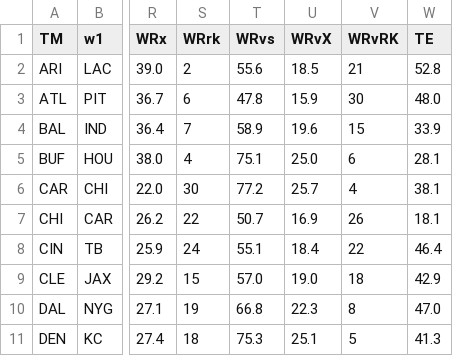
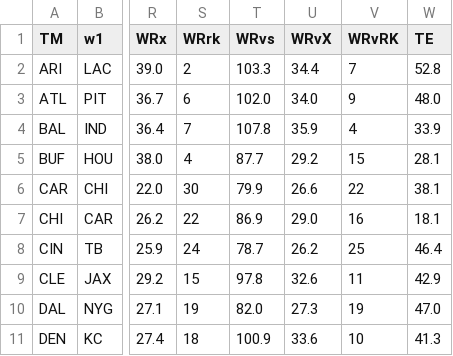
Before and after one commit to oboczarski/FPA, a CSV file: DH-FPA/data/FPF.csv, drawn as a sheet; only a part is shown, gaps mark what is left out; the diff covers the shown part only; the diff names each change by its address in the sheet, - before the commit and + after, or states it on an @@ line.

```diff
--- a/DH-FPA/data/FPF.csv
+++ b/DH-FPA/data/FPF.csv
-T2 (WRvs): 55.6
+T2 (WRvs): 103.3
-U2 (WRvX): 18.5
+U2 (WRvX): 34.4
-V2 (WRvRK): 21
+V2 (WRvRK): 7
-T3 (WRvs): 47.8
+T3 (WRvs): 102.0
-U3 (WRvX): 15.9
+U3 (WRvX): 34.0
-V3 (WRvRK): 30
+V3 (WRvRK): 9
-T4 (WRvs): 58.9
+T4 (WRvs): 107.8
-U4 (WRvX): 19.6
+U4 (WRvX): 35.9
-V4 (WRvRK): 15
+V4 (WRvRK): 4
-T5 (WRvs): 75.1
+T5 (WRvs): 87.7
-U5 (WRvX): 25.0
+U5 (WRvX): 29.2
-V5 (WRvRK): 6
+V5 (WRvRK): 15
-T6 (WRvs): 77.2
+T6 (WRvs): 79.9
-U6 (WRvX): 25.7
+U6 (WRvX): 26.6
-V6 (WRvRK): 4
+V6 (WRvRK): 22
-T7 (WRvs): 50.7
+T7 (WRvs): 86.9
-U7 (WRvX): 16.9
+U7 (WRvX): 29.0
-V7 (WRvRK): 26
+V7 (WRvRK): 16
-T8 (WRvs): 55.1
+T8 (WRvs): 78.7
-U8 (WRvX): 18.4
+U8 (WRvX): 26.2
-V8 (WRvRK): 22
+V8 (WRvRK): 25
-T9 (WRvs): 57.0
+T9 (WRvs): 97.8
-U9 (WRvX): 19.0
+U9 (WRvX): 32.6
-V9 (WRvRK): 18
+V9 (WRvRK): 11
-T10 (WRvs): 66.8
+T10 (WRvs): 82.0
-U10 (WRvX): 22.3
+U10 (WRvX): 27.3
-V10 (WRvRK): 8
+V10 (WRvRK): 19
-T11 (WRvs): 75.3
+T11 (WRvs): 100.9
-U11 (WRvX): 25.1
+U11 (WRvX): 33.6
-V11 (WRvRK): 5
+V11 (WRvRK): 10
```
Also changed, not shown: 66 edited cells elsewhere in this file, 5 other files.
